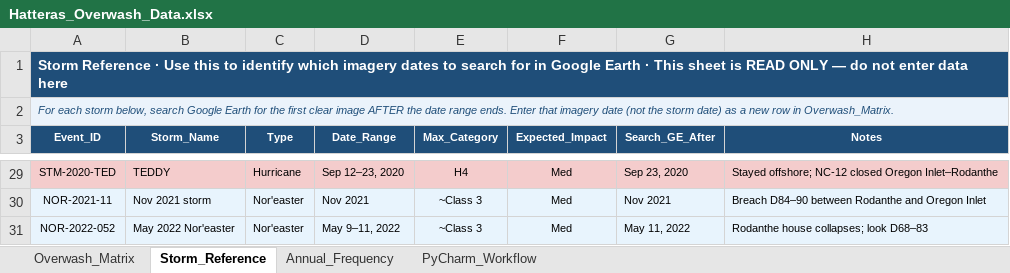
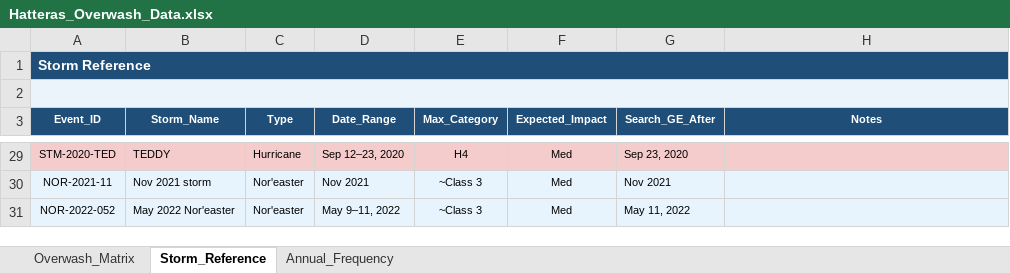
Before and after one commit to UNC-CECL/CASCADE, an Excel workbook: data/hatteras_init/8-overwash-analysis/1-observations/Hatteras_Overwash_Data.xlsx, sheet Storm_Reference, drawn as a sheet; only a part is shown, gaps mark what is left out; values as stored, in another font and other column widths than the file's, no borders; charts and pictures not drawn; the diff covers the shown part only; the diff names each change by its address in the sheet, - before the commit and + after, or states it on an @@ line.

Commit message:
Update the overwash workbook with image quality notes
Fill in image quality for the rows that had none and flag three images for a second check.
Trim the storm reference sheet to its table. The overwash values are unchanged.

```diff
--- a/data/hatteras_init/8-overwash-analysis/1-observations/Hatteras_Overwash_Data.xlsx (sheet Storm_Reference)
+++ b/data/hatteras_init/8-overwash-analysis/1-observations/Hatteras_Overwash_Data.xlsx (sheet Storm_Reference)
@@ sheet tab hidden: PyCharm_Workflow @@
-A1 (Event_ID): Storm Reference · Use this to identify which imagery dates to search for in Google Earth · This sheet is READ ONLY — do not enter data here
+A1 (Event_ID): Storm Reference
-A2 (Event_ID): For each storm below, search Google Earth for the first clear image AFTER the date range ends. Enter that imagery date (not the storm date) as a new row in Overwash_Matrix.
+A2 (Event_ID): (empty)
-H29 (Notes): Stayed offshore; NC-12 closed Oregon Inlet–Rodanthe
+H29 (Notes): (empty)
-H30 (Notes): Breach D84–90 between Rodanthe and Oregon Inlet
+H30 (Notes): (empty)
-H31 (Notes): Rodanthe house collapses; look D68–83
+H31 (Notes): (empty)
```
Also changed, not shown: 24 edited cells elsewhere in this sheet, sheet Overwash_Matrix.
